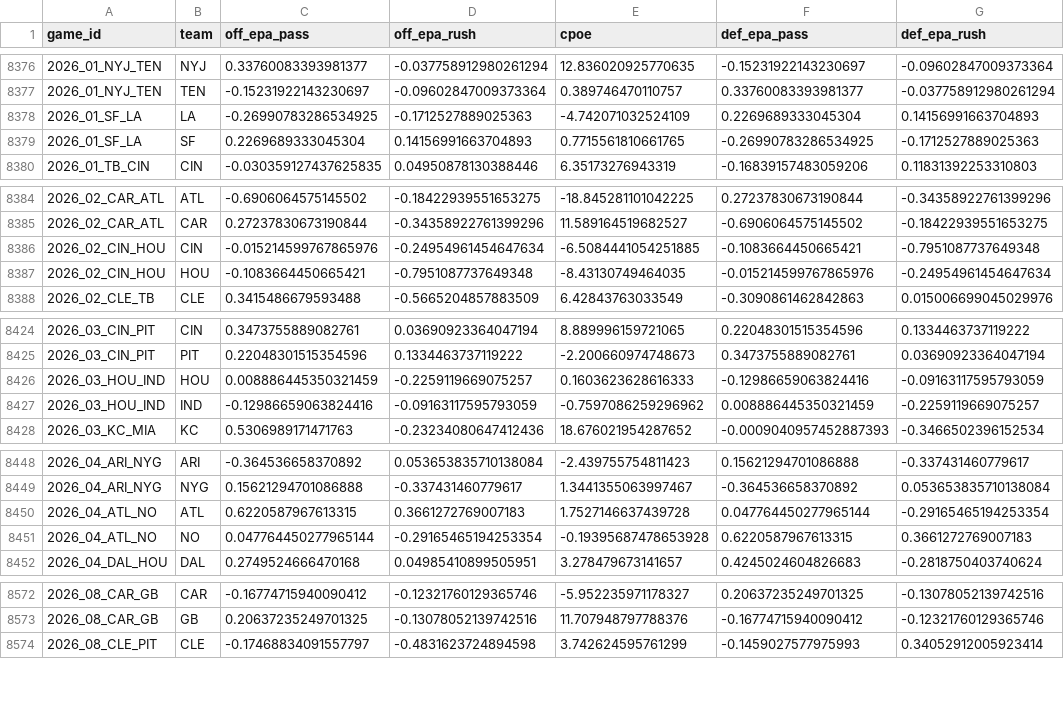
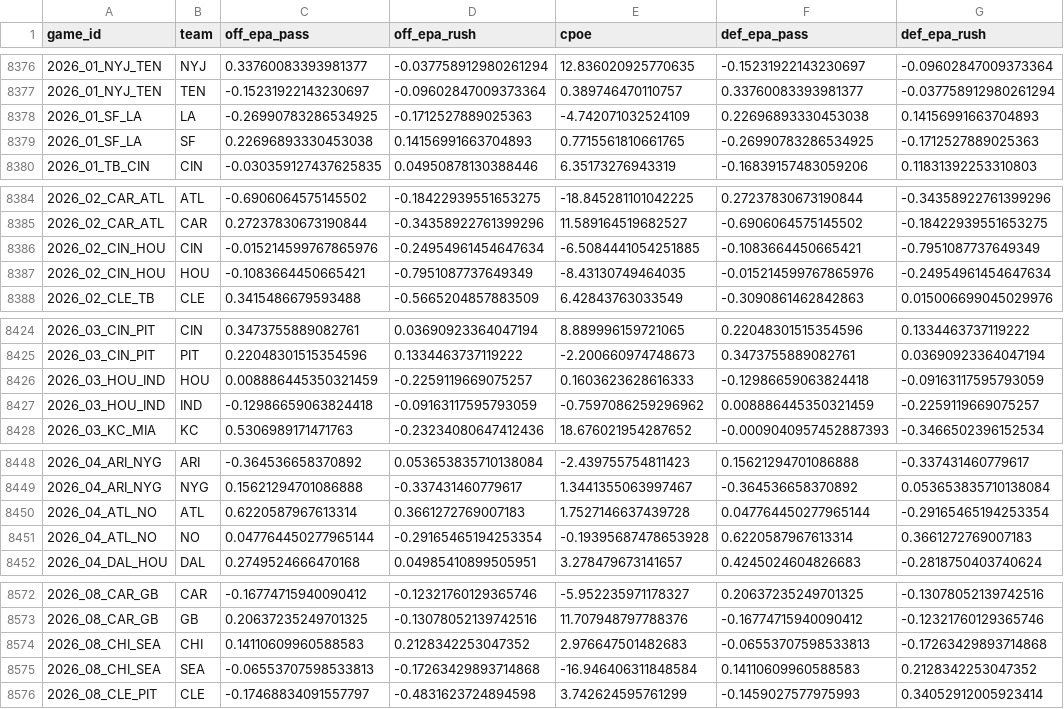
Before and after one commit to jdev-02/gooseline-model-hq, a CSV file: data/nfl/team_game_stats.csv, drawn as a sheet; only a part is shown, gaps mark what is left out; the diff covers the shown part only.

```diff
--- a/data/nfl/team_game_stats.csv
+++ b/data/nfl/team_game_stats.csv
@@ -8377,4 +8377,4 @@ game_id,team,off_epa_pass,off_epa_rush,cpoe,def_epa_pass,def_epa_rush
 2026_01_NYJ_TEN,TEN,-0.15231922143230697,-0.09602847009373364,0.389746470110757,0.33760083393981377,-0.037758912980261294
-2026_01_SF_LA,LA,-0.26990783286534925,-0.1712527889025363,-4.742071032524109,0.2269689333045304,0.14156991663704893
-2026_01_SF_LA,SF,0.2269689333045304,0.14156991663704893,0.7715561810661765,-0.26990783286534925,-0.1712527889025363
+2026_01_SF_LA,LA,-0.26990783286534925,-0.1712527889025363,-4.742071032524109,0.22696893330453038,0.14156991663704893
+2026_01_SF_LA,SF,0.22696893330453038,0.14156991663704893,0.7715561810661765,-0.26990783286534925,-0.1712527889025363
 2026_01_TB_CIN,CIN,-0.030359127437625835,0.04950878130388446,6.35173276943319,-0.16839157483059206,0.11831392253310803
@@ -8385,4 +8385,4 @@ game_id,team,off_epa_pass,off_epa_rush,cpoe,def_epa_pass,def_epa_rush
 2026_02_CAR_ATL,CAR,0.27237830673190844,-0.34358922761399296,11.589164519682527,-0.6906064575145502,-0.18422939551653275
-2026_02_CIN_HOU,CIN,-0.015214599767865976,-0.24954961454647634,-6.5084441054251885,-0.1083664450665421,-0.7951087737649348
-2026_02_CIN_HOU,HOU,-0.1083664450665421,-0.7951087737649348,-8.43130749464035,-0.015214599767865976,-0.24954961454647634
+2026_02_CIN_HOU,CIN,-0.015214599767865976,-0.24954961454647634,-6.5084441054251885,-0.1083664450665421,-0.7951087737649349
+2026_02_CIN_HOU,HOU,-0.1083664450665421,-0.7951087737649349,-8.43130749464035,-0.015214599767865976,-0.24954961454647634
 2026_02_CLE_TB,CLE,0.3415486679593488,-0.5665204857883509,6.42843763033549,-0.3090861462842863,0.015006699045029976
@@ -8425,4 +8425,4 @@ game_id,team,off_epa_pass,off_epa_rush,cpoe,def_epa_pass,def_epa_rush
 2026_03_CIN_PIT,PIT,0.22048301515354596,0.1334463737119222,-2.200660974748673,0.3473755889082761,0.03690923364047194
-2026_03_HOU_IND,HOU,0.008886445350321459,-0.2259119669075257,0.1603623628616333,-0.12986659063824416,-0.09163117595793059
-2026_03_HOU_IND,IND,-0.12986659063824416,-0.09163117595793059,-0.7597086259296962,0.008886445350321459,-0.2259119669075257
+2026_03_HOU_IND,HOU,0.008886445350321459,-0.2259119669075257,0.1603623628616333,-0.12986659063824418,-0.09163117595793059
+2026_03_HOU_IND,IND,-0.12986659063824418,-0.09163117595793059,-0.7597086259296962,0.008886445350321459,-0.2259119669075257
 2026_03_KC_MIA,KC,0.5306989171471763,-0.23234080647412436,18.676021954287652,-0.0009040957452887393,-0.3466502396152534
@@ -8449,4 +8449,4 @@ game_id,team,off_epa_pass,off_epa_rush,cpoe,def_epa_pass,def_epa_rush
 2026_04_ARI_NYG,NYG,0.15621294701086888,-0.337431460779617,1.3441355063997467,-0.364536658370892,0.053653835710138084
-2026_04_ATL_NO,ATL,0.6220587967613315,0.3661272769007183,1.7527146637439728,0.047764450277965144,-0.29165465194253354
-2026_04_ATL_NO,NO,0.047764450277965144,-0.29165465194253354,-0.19395687478653928,0.6220587967613315,0.3661272769007183
+2026_04_ATL_NO,ATL,0.6220587967613314,0.3661272769007183,1.7527146637439728,0.047764450277965144,-0.29165465194253354
+2026_04_ATL_NO,NO,0.047764450277965144,-0.29165465194253354,-0.19395687478653928,0.6220587967613314,0.3661272769007183
 2026_04_DAL_HOU,DAL,0.2749524666470168,0.04985410899505951,3.278479673141657,0.4245024604826683,-0.2818750403740624
@@ -8573,2 +8573,4 @@ game_id,team,off_epa_pass,off_epa_rush,cpoe,def_epa_pass,def_epa_rush
 2026_08_CAR_GB,GB,0.20637235249701325,-0.13078052139742516,11.707948797788376,-0.16774715940090412,-0.12321760129365746
+2026_08_CHI_SEA,CHI,0.14110609960588583,0.2128342253047352,2.976647501482683,-0.06553707598533813,-0.17263429893714868
+2026_08_CHI_SEA,SEA,-0.06553707598533813,-0.17263429893714868,-16.946406311848584,0.14110609960588583,0.2128342253047352
 2026_08_CLE_PIT,CLE,-0.17468834091557797,-0.4831623724894598,3.742624595761299,-0.1459027577975993,0.34052912005923414
```
Also changed, not shown: 2 edited cells elsewhere in this file, data/nfl/rundown_log.csv, 2 other files.
